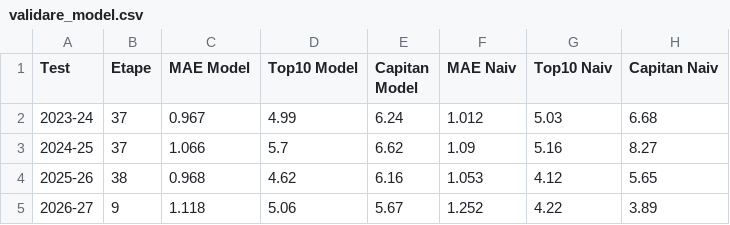
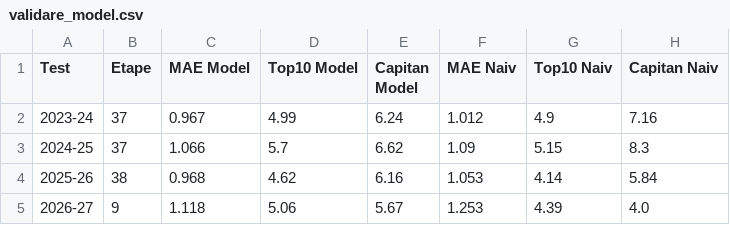
Before and after one commit to adi-stefan-goku/FPL-inatorul, a CSV file: data/validare_model.csv, drawn as a sheet.

```diff
--- a/data/validare_model.csv
+++ b/data/validare_model.csv
@@ -1,5 +1,5 @@
 Test,Etape,MAE Model,Top10 Model,Capitan Model,MAE Naiv,Top10 Naiv,Capitan Naiv
-2023-24,37,0.967,4.99,6.24,1.012,5.03,6.68
-2024-25,37,1.066,5.7,6.62,1.09,5.16,8.27
-2025-26,38,0.968,4.62,6.16,1.053,4.12,5.65
-2026-27,9,1.118,5.06,5.67,1.252,4.22,3.89
+2023-24,37,0.967,4.99,6.24,1.012,4.9,7.16
+2024-25,37,1.066,5.7,6.62,1.09,5.15,8.3
+2025-26,38,0.968,4.62,6.16,1.053,4.14,5.84
+2026-27,9,1.118,5.06,5.67,1.253,4.39,4.0
```
Also changed, not shown: data/arhiva/predictii_etapa_11.csv, data/fixtures.csv, 6 other files.
